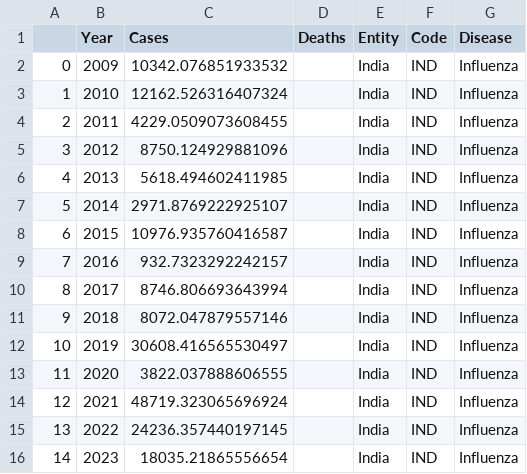
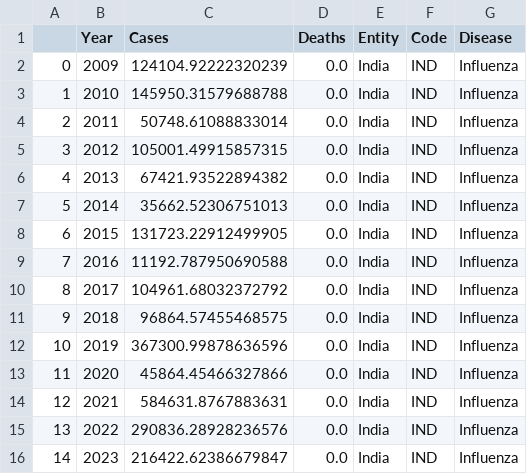
Before and after one commit to Chaitya0623/IPD_Medledger, a CSV file: Dataset/Diseases/Yearly/yearly_influenza.csv, drawn as a sheet.

```diff
--- a/Dataset/Diseases/Yearly/yearly_influenza.csv
+++ b/Dataset/Diseases/Yearly/yearly_influenza.csv
@@ -1,16 +1,16 @@
 ,Year,Cases,Deaths,Entity,Code,Disease
-0,2009,10342.076851933532,,India,IND,Influenza
-1,2010,12162.526316407324,,India,IND,Influenza
-2,2011,4229.0509073608455,,India,IND,Influenza
-3,2012,8750.124929881096,,India,IND,Influenza
-4,2013,5618.494602411985,,India,IND,Influenza
-5,2014,2971.8769222925107,,India,IND,Influenza
-6,2015,10976.935760416587,,India,IND,Influenza
-7,2016,932.7323292242157,,India,IND,Influenza
-8,2017,8746.806693643994,,India,IND,Influenza
-9,2018,8072.047879557146,,India,IND,Influenza
-10,2019,30608.416565530497,,India,IND,Influenza
-11,2020,3822.037888606555,,India,IND,Influenza
-12,2021,48719.323065696924,,India,IND,Influenza
-13,2022,24236.357440197145,,India,IND,Influenza
-14,2023,18035.21865556654,,India,IND,Influenza
+0,2009,124104.92222320239,0.0,India,IND,Influenza
+1,2010,145950.31579688788,0.0,India,IND,Influenza
+2,2011,50748.61088833014,0.0,India,IND,Influenza
+3,2012,105001.49915857315,0.0,India,IND,Influenza
+4,2013,67421.93522894382,0.0,India,IND,Influenza
+5,2014,35662.52306751013,0.0,India,IND,Influenza
+6,2015,131723.22912499905,0.0,India,IND,Influenza
+7,2016,11192.787950690588,0.0,India,IND,Influenza
+8,2017,104961.68032372792,0.0,India,IND,Influenza
+9,2018,96864.57455468575,0.0,India,IND,Influenza
+10,2019,367300.99878636596,0.0,India,IND,Influenza
+11,2020,45864.45466327866,0.0,India,IND,Influenza
+12,2021,584631.8767883631,0.0,India,IND,Influenza
+13,2022,290836.28928236576,0.0,India,IND,Influenza
+14,2023,216422.62386679847,0.0,India,IND,Influenza
```
Also changed, not shown: Dataset/Diseases/Yearly/yearly_covid-19.csv, Dataset/Diseases/Yearly/yearly_pneumonia.csv, 3 other files.
